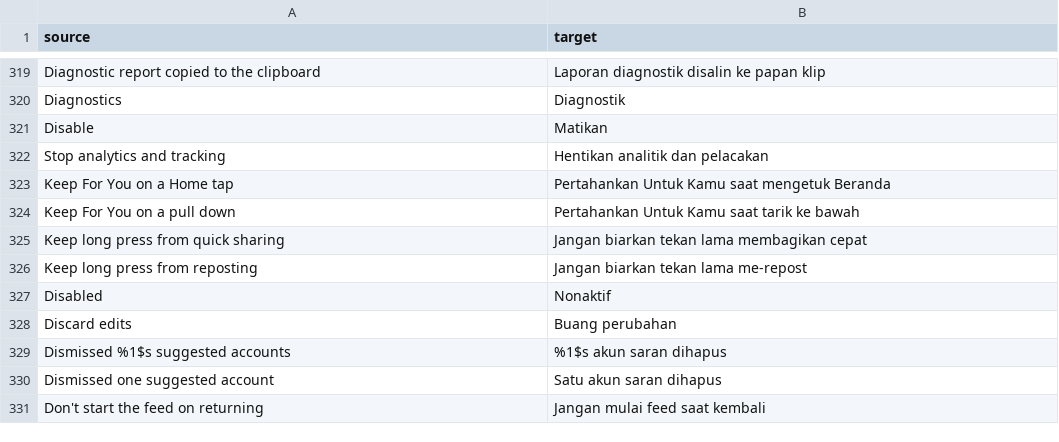
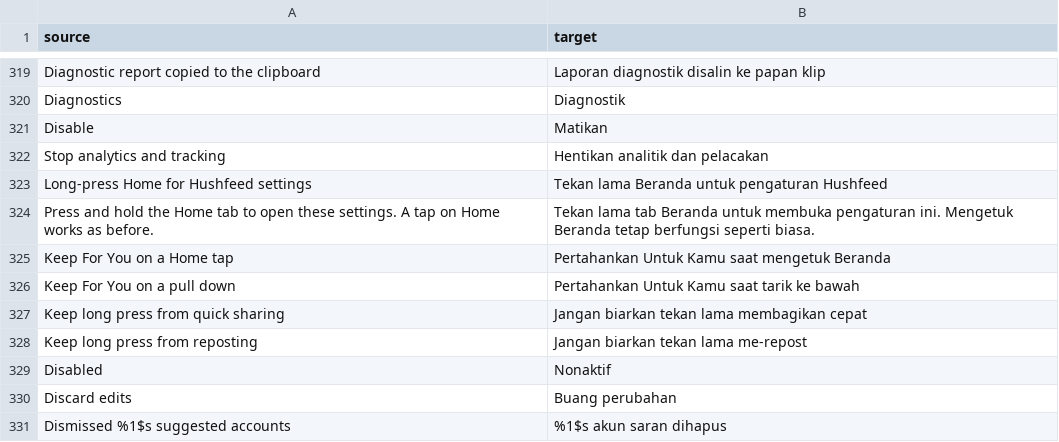
Before and after one commit to BlackGold8282/HushFeed, a CSV file: extensions/tiktok/src/main/l10n/in.csv, drawn as a sheet; only a part is shown, gaps mark what is left out; the shorter side is filled out with more unchanged rows; the diff names each change by its address in the sheet, - before the commit and + after, or states it on an @@ line.

Commit message:
feat(navigation): open Hushfeed settings from a long press on Home
Refs #45. Reaching Hushfeed's settings takes Profile, the menu and TikTok's
settings list. TikTok gives the Home tab no long press of its own (on
47.0.3 a held Home acts as a tap), so a long press there now opens them,
on by default with a switch under Feed tabs. Profile's long press is
TikTok's account switcher, so not Profile.

The main activity's extension hook now also calls
HomeTabSettingsShortcut.install, which does nothing without Feed tab
navigation in the bundle and touches no view before the first resume. The
listener is checked on each layout pass, so a rebuilt tab bar gets it
again, and a Home tab that is already long-clickable is left alone. The
handled long press keeps the release from also counting as a tap.

```diff
--- a/extensions/tiktok/src/main/l10n/in.csv
+++ b/extensions/tiktok/src/main/l10n/in.csv
+row 323: Long-press Home for Hushfeed settings | Tekan lama Beranda untuk pengaturan Hushfeed
+row 324: Press and hold the Home tab to open these settings. A tap on Home works as before. | Tekan lama tab Beranda untuk membuka pengaturan ini. Mengetuk Beranda tetap berfungsi seperti biasa.
```
Also changed, not shown: extensions/tiktok/src/main/l10n/de.tsv, extensions/tiktok/src/main/l10n/en.csv, 14 other files.
